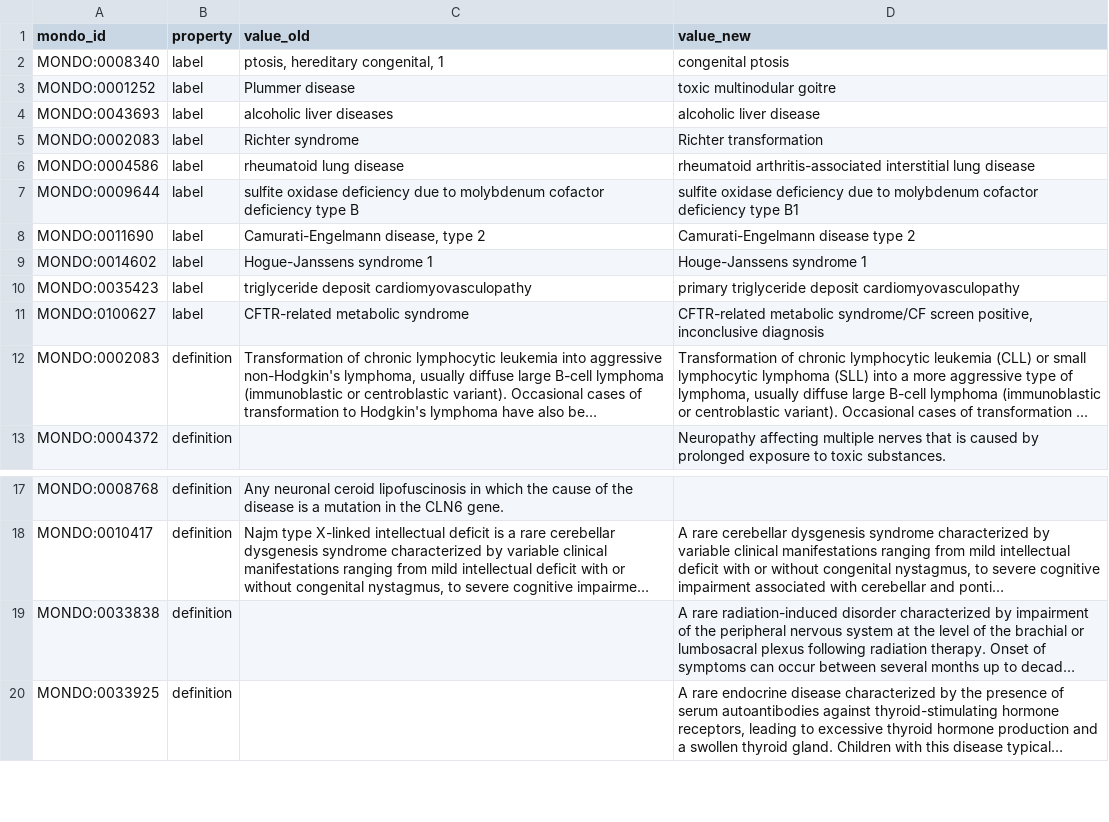
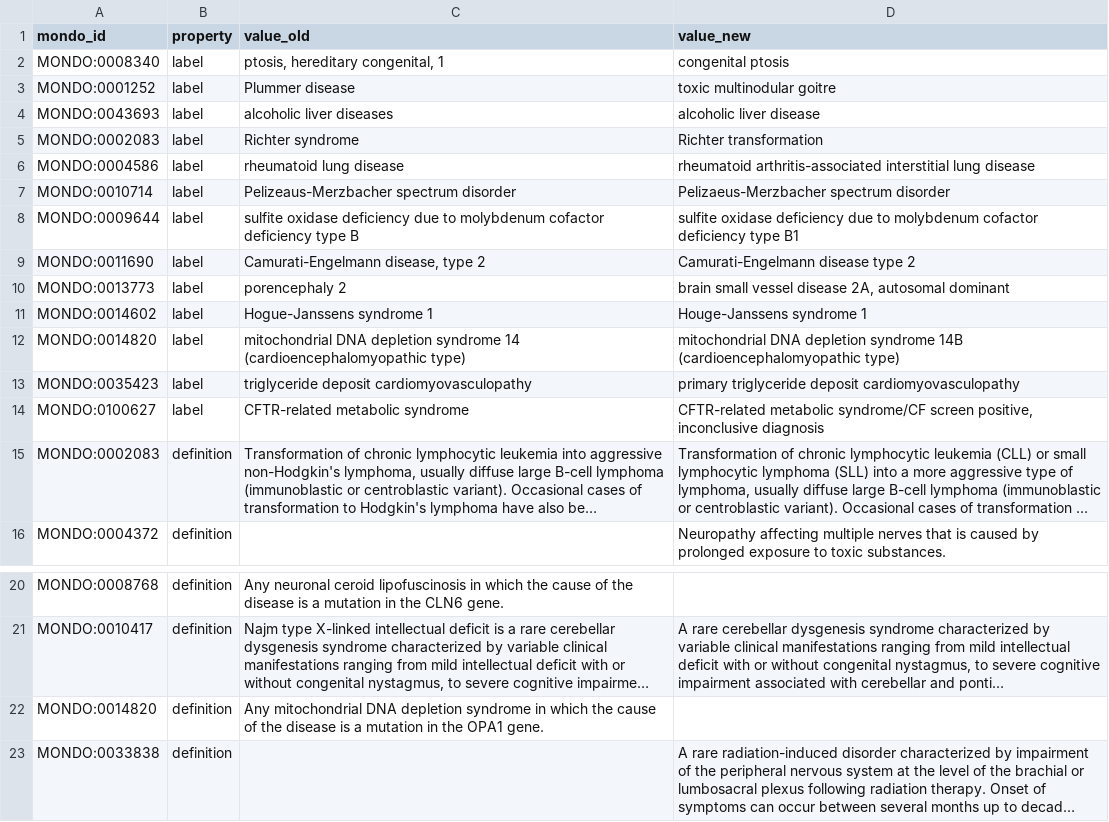
Before and after one commit to monarch-initiative/mondo, a TSV file: src/ontology/reports/mondo_release_diff_changed_terms.tsv, drawn as a sheet; only a part is shown, gaps mark what is left out; the shorter side is filled out with more unchanged rows; long unchanged cells end in …; the diff names each change by its address in the sheet, - before the commit and + after, or states it on an @@ line.

Commit message:
Update Mondo diff reports

```diff
--- a/src/ontology/reports/mondo_release_diff_changed_terms.tsv
+++ b/src/ontology/reports/mondo_release_diff_changed_terms.tsv
+row 7: MONDO:0010714 | label | Pelizeaus-Merzbacher spectrum disorder | Pelizaeus-Merzbacher spectrum disorder
+row 10: MONDO:0013773 | label | porencephaly 2 | brain small vessel disease 2A, autosomal dominant
+row 12: MONDO:0014820 | label | mitochondrial DNA depletion syndrome 14 (cardioencephalomyopathic type) | mitochondrial DNA depletion syndrome 14B (cardioencephalomyopathic type)
+row 22: MONDO:0014820 | definition | Any mitochondrial DNA depletion syndrome in which the cause of the disease is a mutation in the OPA1 gene.
```
